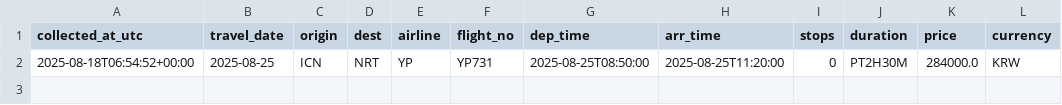
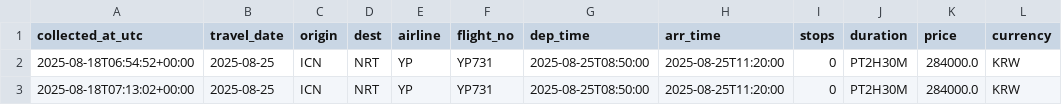
Before and after one commit to zktmtls1/flight_search, a CSV file: data/prices_icn-nrt_yp.csv, drawn as a sheet.

```diff
--- a/data/prices_icn-nrt_yp.csv
+++ b/data/prices_icn-nrt_yp.csv
@@ -2 +2,2 @@ collected_at_utc,travel_date,origin,dest,airline,flight_no,dep_time,arr_time,sto
 2025-08-18T06:54:52+00:00,2025-08-25,ICN,NRT,YP,YP731,2025-08-25T08:50:00,2025-08-25T11:20:00,0,PT2H30M,284000.0,KRW
+2025-08-18T07:13:02+00:00,2025-08-25,ICN,NRT,YP,YP731,2025-08-25T08:50:00,2025-08-25T11:20:00,0,PT2H30M,284000.0,KRW
```
Also changed, not shown: data/prices_icn-nrt_7c.csv, data/prices_icn-nrt_ke.csv, 2 other files.
